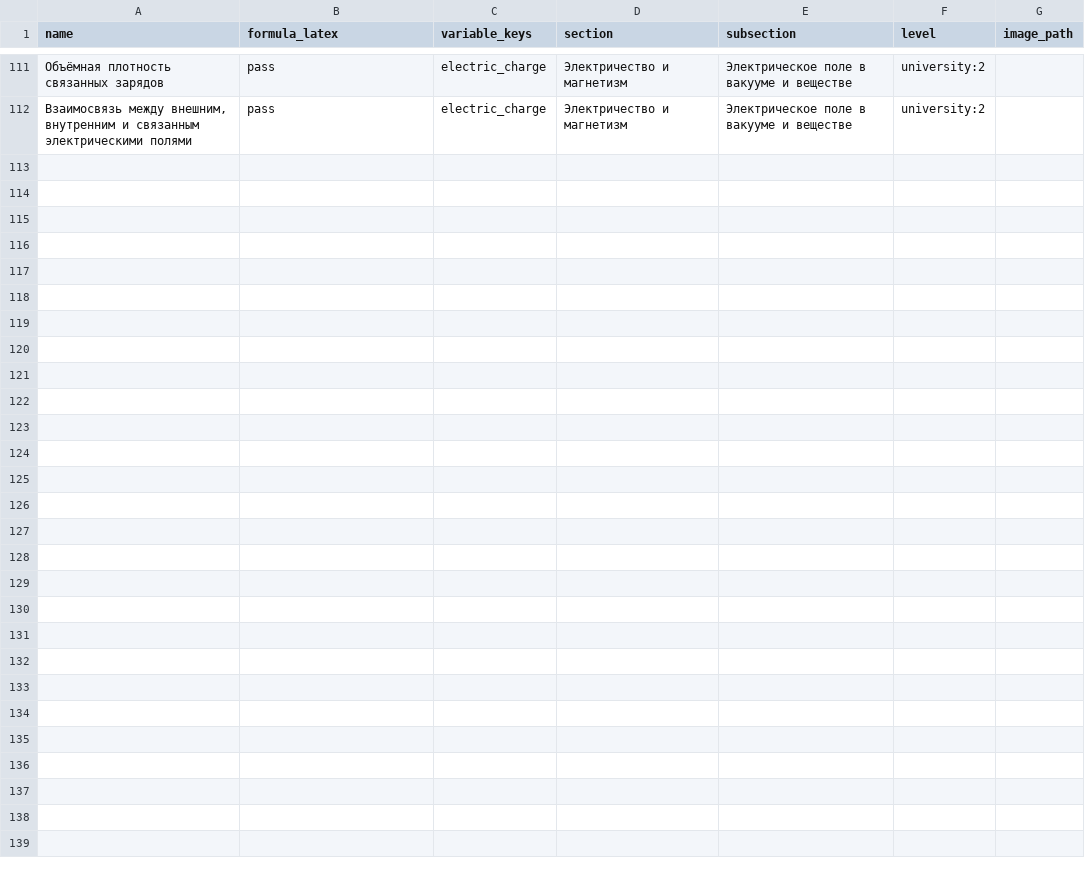
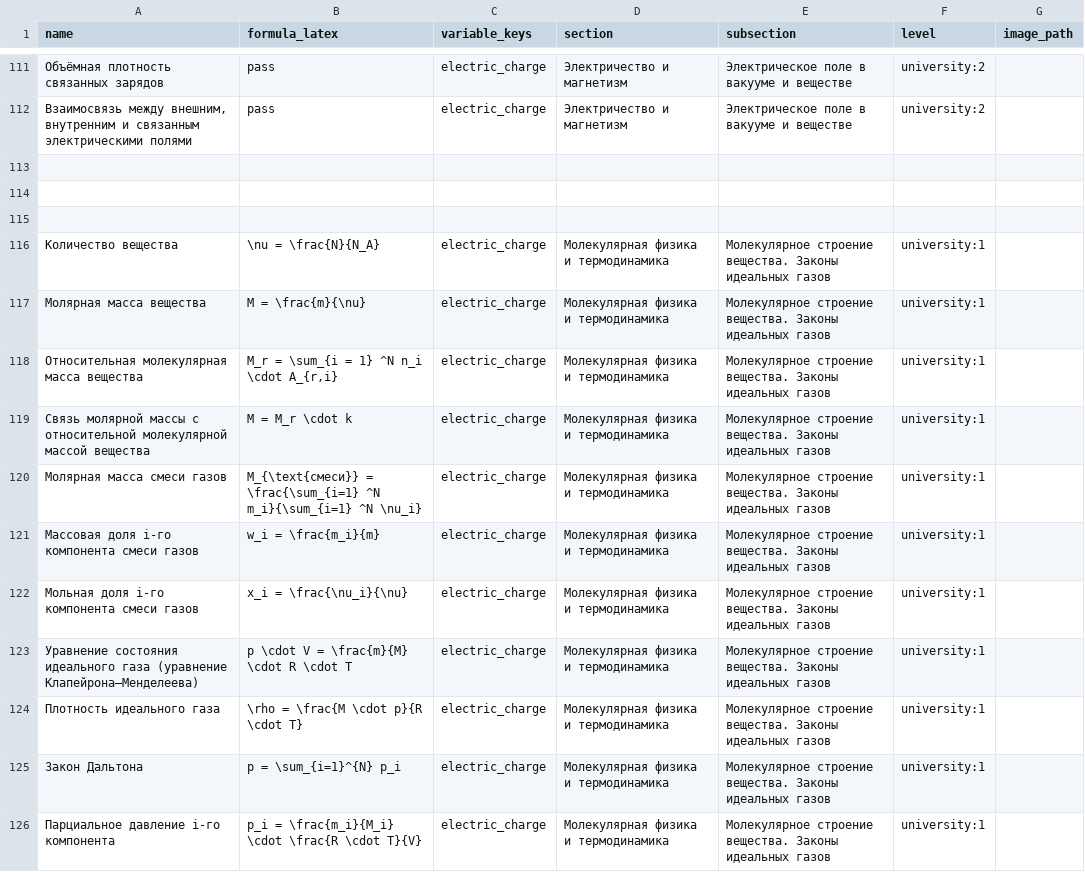
Before and after one commit to aleksandr-praded/physics-reference, a CSV file: data/formulas.csv, drawn as a sheet; only a part is shown, gaps mark what is left out.

Commit message:
fix: added molecular physics and thermodynamics content of the university level

```diff
--- a/data/formulas.csv
+++ b/data/formulas.csv
@@ -112 +112,15 @@
 "Взаимосвязь между внешним, внутренним и связанным электрическими полями","pass","electric_charge","Электричество и магнетизм","Электрическое поле в вакууме и веществе","university:2",""
+
+
+
+"Количество вещества","\nu = \frac{N}{N_A}","electric_charge","Молекулярная физика и термодинамика","Молекулярное строение вещества. Законы идеальных газов","university:1",""
+"Молярная масса вещества","M = \frac{m}{\nu}","electric_charge","Молекулярная физика и термодинамика","Молекулярное строение вещества. Законы идеальных газов","university:1",""
+"Относительная молекулярная масса вещества","M_r = \sum_{i = 1} ^N n_i \cdot A_{r,i}","electric_charge","Молекулярная физика и термодинамика","Молекулярное строение вещества. Законы идеальных газов","university:1",""
+"Связь молярной массы с относительной молекулярной массой вещества","M = M_r \cdot k","electric_charge","Молекулярная физика и термодинамика","Молекулярное строение вещества. Законы идеальных газов","university:1",""
+"Молярная масса смеси газов","M_{\text{смеси}} = \frac{\sum_{i=1} ^N m_i}{\sum_{i=1} ^N \nu_i} ","electric_charge","Молекулярная физика и термодинамика","Молекулярное строение вещества. Законы идеальных газов","university:1",""
+"Массовая доля i-го компонента смеси газов","w_i = \frac{m_i}{m}","electric_charge","Молекулярная физика и термодинамика","Молекулярное строение вещества. Законы идеальных газов","university:1",""
+"Мольная доля i-го компонента смеси газов","x_i = \frac{\nu_i}{\nu}","electric_charge","Молекулярная физика и термодинамика","Молекулярное строение вещества. Законы идеальных газов","university:1",""
+"Уравнение состояния идеального газа (уравнение Клапейрона–Менделеева)","p \cdot V = \frac{m}{M} \cdot R \cdot T","electric_charge","Молекулярная физика и термодинамика","Молекулярное строение вещества. Законы идеальных газов","university:1",""
+"Плотность идеального газа","\rho = \frac{M \cdot p}{R \cdot T}","electric_charge","Молекулярная физика и термодинамика","Молекулярное строение вещества. Законы идеальных газов","university:1",""
+"Закон Дальтона","p = \sum_{i=1}^{N} p_i","electric_charge","Молекулярная физика и термодинамика","Молекулярное строение вещества. Законы идеальных газов","university:1",""
+"Парциальное давление i-го компонента","p_i = \frac{m_i}{M_i} \cdot \frac{R \cdot T}{V}","electric_charge","Молекулярная физика и термодинамика","Молекулярное строение вещества. Законы идеальных газов","university:1",""
```
Also changed, not shown: 4 other files.
